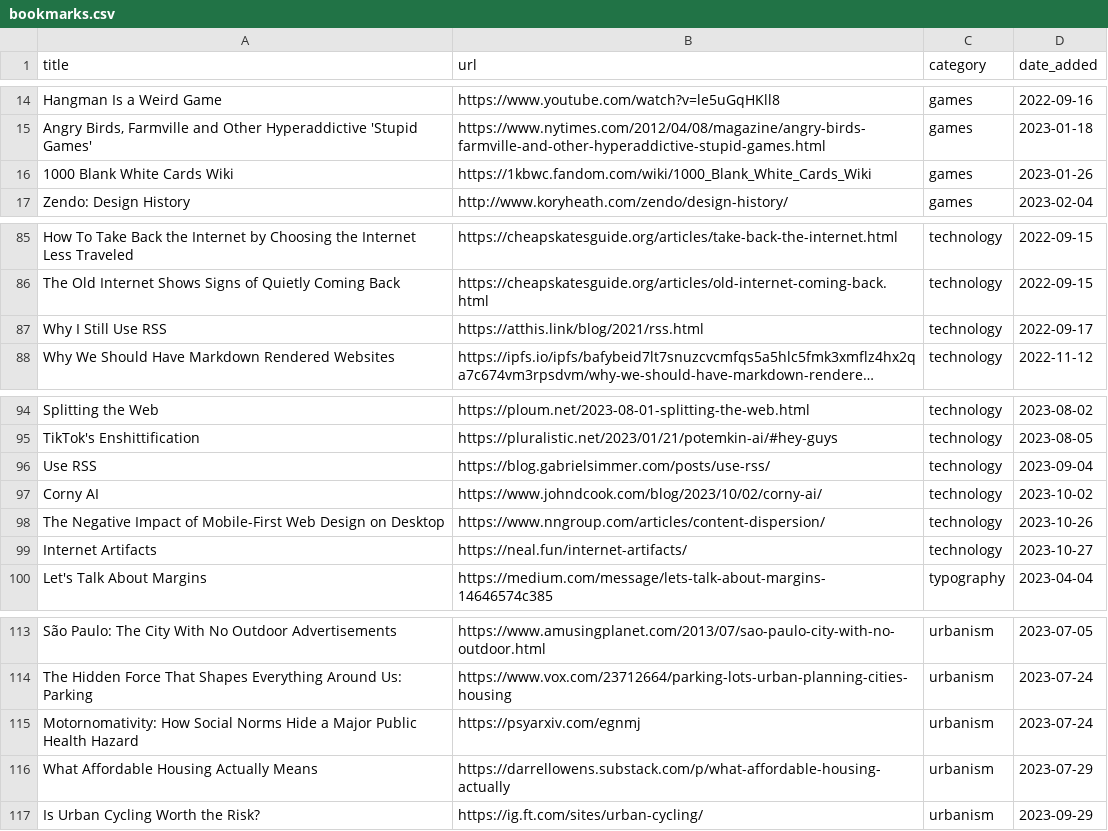
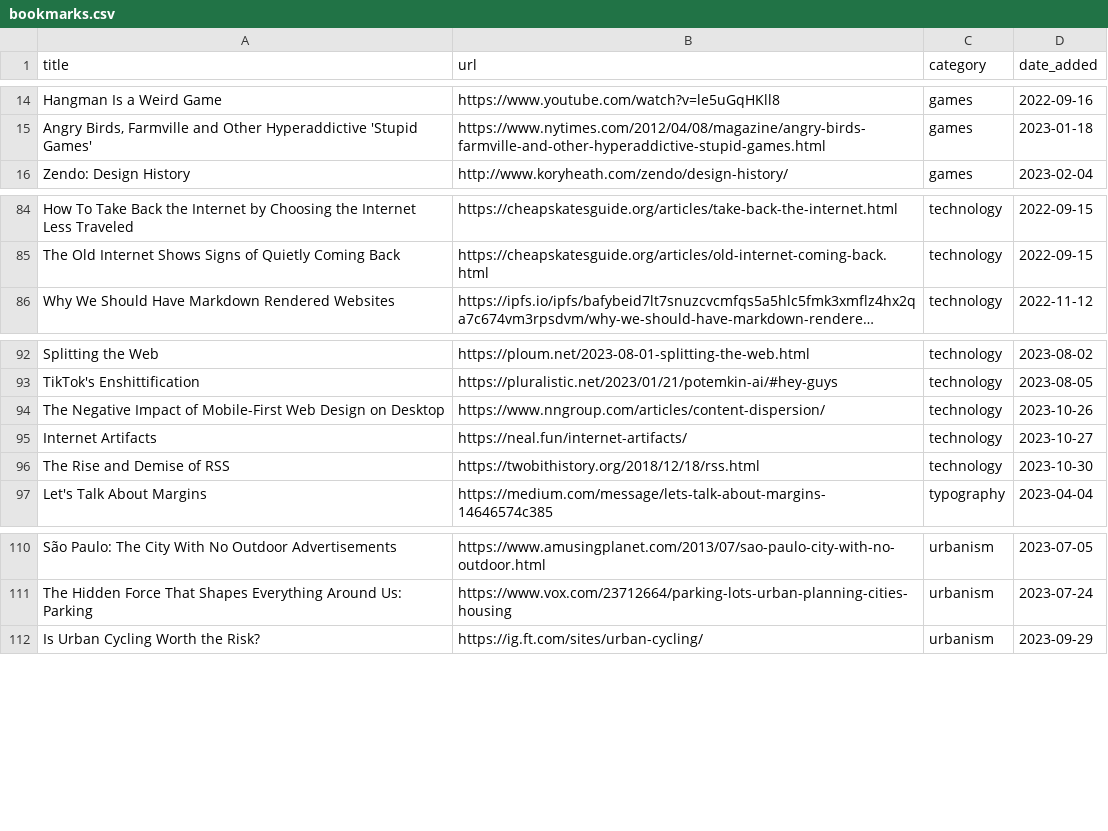
Before and after one commit to jdonland/bookmarks, a CSV file: bookmarks.csv, drawn as a sheet; only a part is shown, gaps mark what is left out; long unchanged cells end in …; removed rows and columns are numbered as before the commit, all else as after; the diff names each change by its address in the sheet, - before the commit and + after, or states it on an @@ line.

```diff
--- a/bookmarks.csv
+++ b/bookmarks.csv
-row 16: 1000 Blank White Cards Wiki | https://1kbwc.fandom.com/wiki/1000_Blank_White_Cards_Wiki | games | 2023-01-26
-row 87: Why I Still Use RSS | https://atthis.link/blog/2021/rss.html | technology | 2022-09-17
-row 96: Use RSS | https://blog.gabrielsimmer.com/posts/use-rss/ | technology | 2023-09-04
-row 97: Corny AI | https://www.johndcook.com/blog/2023/10/02/corny-ai/ | technology | 2023-10-02
+row 96: The Rise and Demise of RSS | https://twobithistory.org/2018/12/18/rss.html | technology | 2023-10-30
-row 115: Motornomativity: How Social Norms Hide a Major Public Health Hazard | https://psyarxiv.com/egnmj | urbanism | 2023-07-24
-row 116: What Affordable Housing Actually Means | https://darrellowens.substack.com/p/what-affordable-housing-actually | urbanism | 2023-07-29
```
Also changed, not shown: 1 other file.
